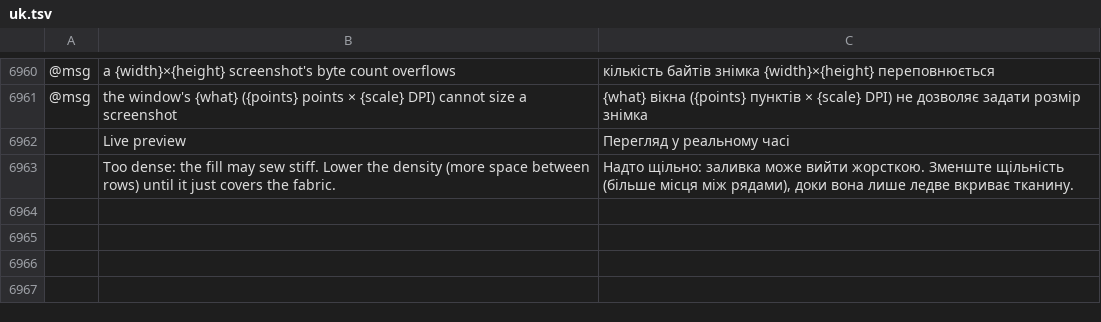
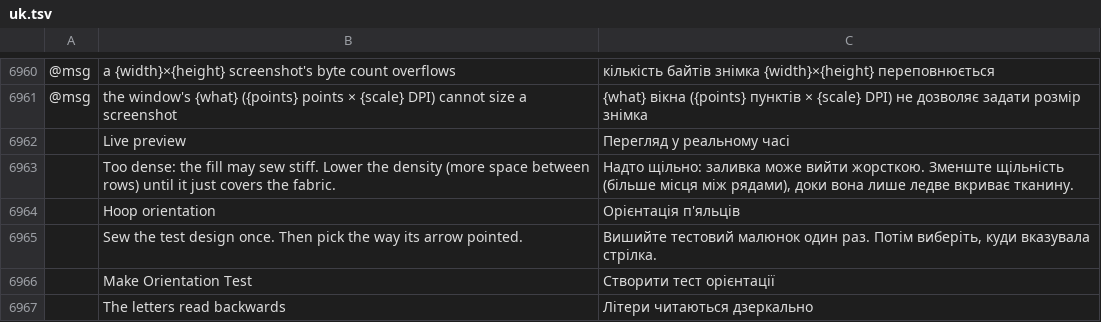
Before and after one commit to StitchFoundry/StitchFoundry, a TSV file: crates/ui-egui/src/i18n/uk.tsv, drawn as a sheet; only a part is shown, gaps mark what is left out; the diff names each change by its address in the sheet, - before the commit and + after, or states it on an @@ line.

```diff
--- a/crates/ui-egui/src/i18n/uk.tsv
+++ b/crates/ui-egui/src/i18n/uk.tsv
+row 6964:  | Hoop orientation | Орієнтація п'яльців
+row 6965:  | Sew the test design once. Then pick the way its arrow pointed. | Вишийте тестовий малюнок один раз. Потім виберіть, куди вказувала стрілка.
+row 6966:  | Make Orientation Test | Створити тест орієнтації
+row 6967:  | The letters read backwards | Літери читаються дзеркально
```
Also changed, not shown: crates/ui-egui/src/i18n/bg.tsv, crates/ui-egui/src/i18n/el.tsv, 24 other files.
